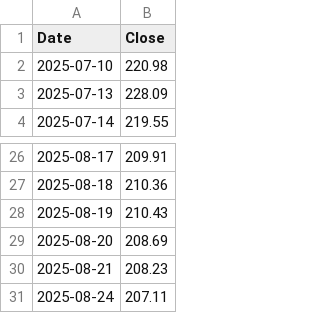
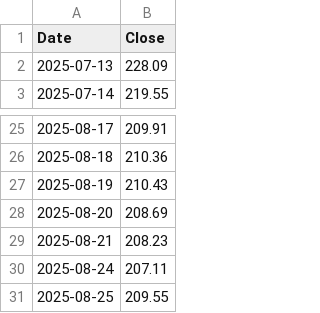
Before and after one commit to Kalzangdorjelama/NEPSE-Stock-Prediction, a CSV file: backend/fetchStockData/CZBIL.csv, drawn as a sheet; only a part is shown, gaps mark what is left out.

```diff
--- a/backend/fetchStockData/CZBIL.csv
+++ b/backend/fetchStockData/CZBIL.csv
@@ -1,3 +1,2 @@
 Date,Close
-2025-07-10,220.98
 2025-07-13,228.09
@@ -31 +30,2 @@ Date,Close
 2025-08-24,207.11
+2025-08-25,209.55
```
Also changed, not shown: backend/data_fetching/15_commercial_bank.csv, backend/fetchStockData/ADBL.csv, 17 other files.
